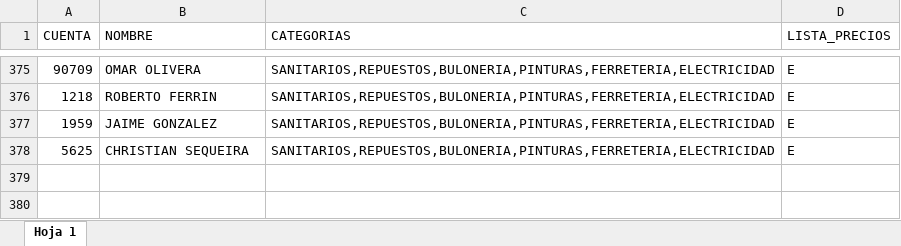
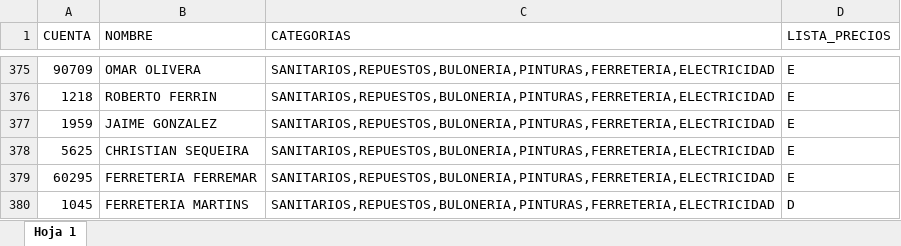
Before and after one commit to ferremax-cat/pinterest-f, an Excel workbook: excel/CLIENTES_PERMISOS.xlsx, sheet Hoja 1, drawn as a sheet; only a part is shown, gaps mark what is left out; values as stored, in another font and other column widths than the file's, no borders; conditional formats not drawn; the diff names each change by its address in the sheet, - before the commit and + after, or states it on an @@ line.

Commit message:
Actualizar permisos de clientes, grupos y configuración de márgenes

```diff
--- a/excel/CLIENTES_PERMISOS.xlsx (sheet Hoja 1)
+++ b/excel/CLIENTES_PERMISOS.xlsx (sheet Hoja 1)
+row 379: 60295 | FERRETERIA FERREMAR | SANITARIOS,REPUESTOS,BULONERIA,PINTURAS,FERRETERIA,ELECTRICIDAD | E
+row 380: 1045 | FERRETERIA MARTINS | SANITARIOS,REPUESTOS,BULONERIA,PINTURAS,FERRETERIA,ELECTRICIDAD | D
```
Also changed, not shown: excel/GRUPOS_CLIENTES.xlsx, 4 other files.
